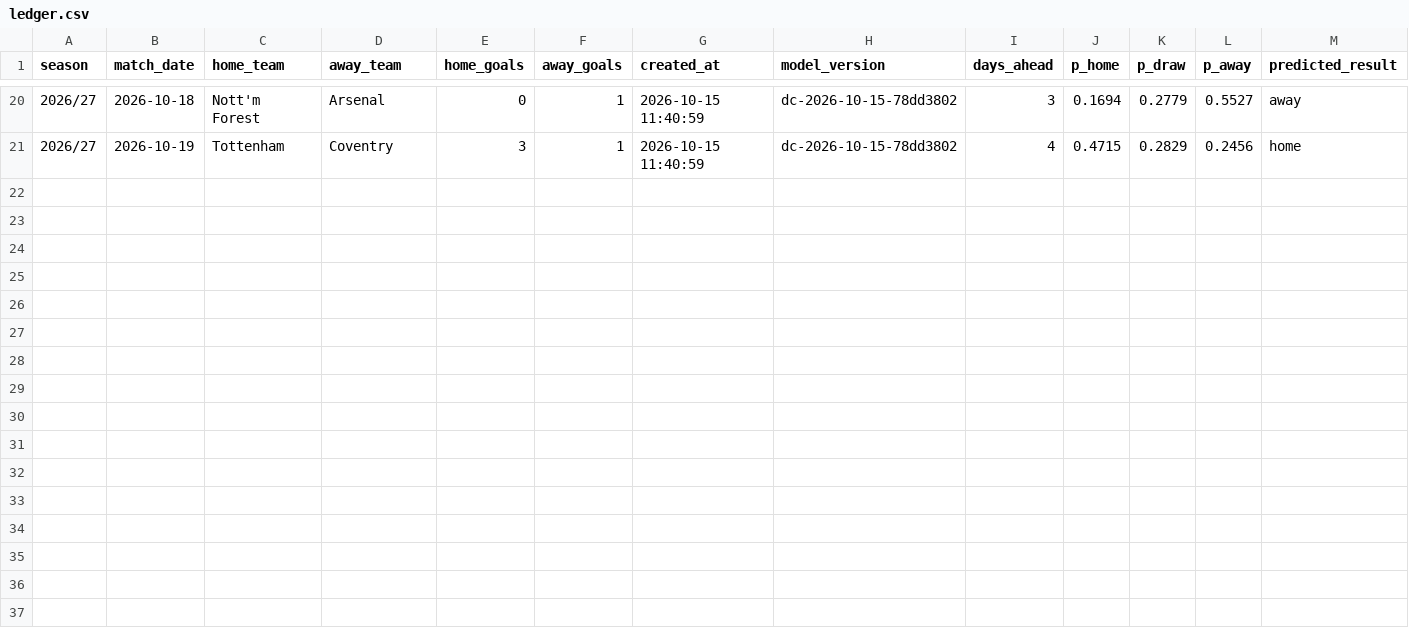
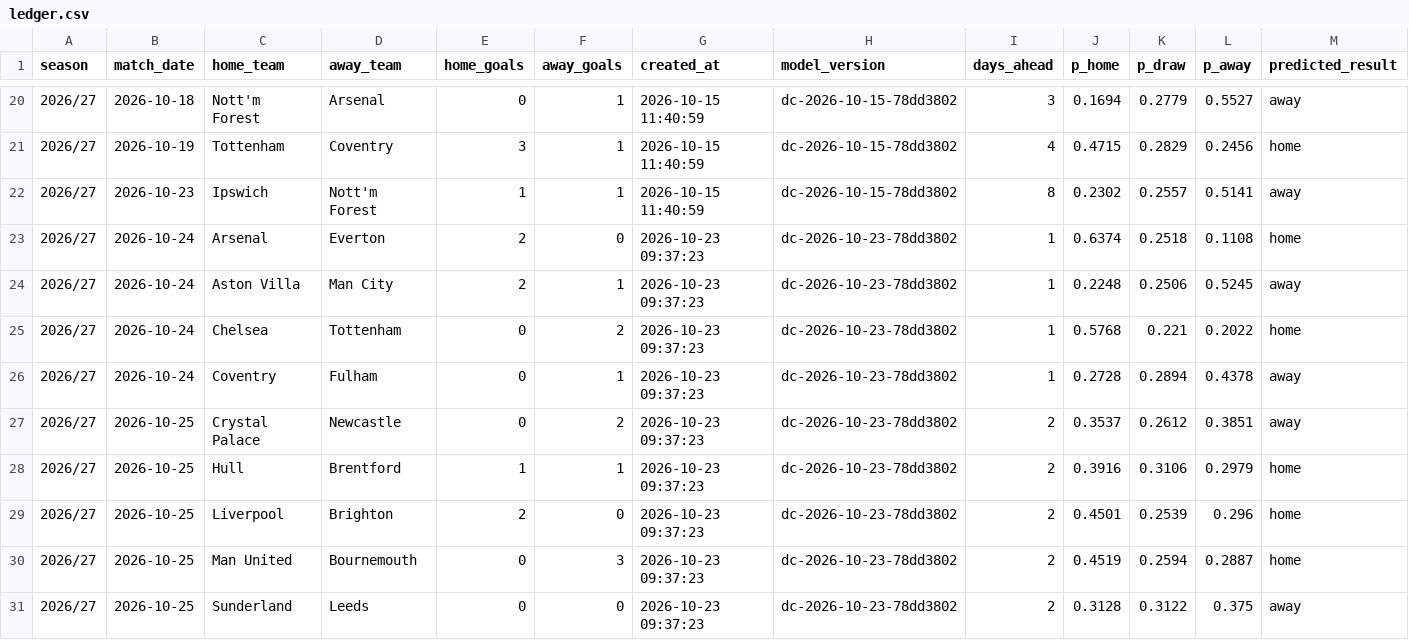
Before and after one commit to Punit-7/pl-analytics, a CSV file: serving/state/ledger/ledger.csv, drawn as a sheet; only a part is shown, gaps mark what is left out; rows hold the shown columns only; the diff names each change by its address in the sheet, - before the commit and + after, or states it on an @@ line.

```diff
--- a/serving/state/ledger/ledger.csv
+++ b/serving/state/ledger/ledger.csv
+row 22: 2026/27 | 2026-10-23 | Ipswich | Nott'm Forest | 1 | 1 | 2026-10-15 11:40:59 | dc-2026-10-15-78dd3802 | 8 | 0.2302 | 0.2557 | 0.5141 | away
+row 23: 2026/27 | 2026-10-24 | Arsenal | Everton | 2 | 0 | 2026-10-23 09:37:23 | dc-2026-10-23-78dd3802 | 1 | 0.6374 | 0.2518 | 0.1108 | home
+row 24: 2026/27 | 2026-10-24 | Aston Villa | Man City | 2 | 1 | 2026-10-23 09:37:23 | dc-2026-10-23-78dd3802 | 1 | 0.2248 | 0.2506 | 0.5245 | away
+row 25: 2026/27 | 2026-10-24 | Chelsea | Tottenham | 0 | 2 | 2026-10-23 09:37:23 | dc-2026-10-23-78dd3802 | 1 | 0.5768 | 0.221 | 0.2022 | home
+row 26: 2026/27 | 2026-10-24 | Coventry | Fulham | 0 | 1 | 2026-10-23 09:37:23 | dc-2026-10-23-78dd3802 | 1 | 0.2728 | 0.2894 | 0.4378 | away
+row 27: 2026/27 | 2026-10-25 | Crystal Palace | Newcastle | 0 | 2 | 2026-10-23 09:37:23 | dc-2026-10-23-78dd3802 | 2 | 0.3537 | 0.2612 | 0.3851 | away
+row 28: 2026/27 | 2026-10-25 | Hull | Brentford | 1 | 1 | 2026-10-23 09:37:23 | dc-2026-10-23-78dd3802 | 2 | 0.3916 | 0.3106 | 0.2979 | home
+row 29: 2026/27 | 2026-10-25 | Liverpool | Brighton | 2 | 0 | 2026-10-23 09:37:23 | dc-2026-10-23-78dd3802 | 2 | 0.4501 | 0.2539 | 0.296 | home
+row 30: 2026/27 | 2026-10-25 | Man United | Bournemouth | 0 | 3 | 2026-10-23 09:37:23 | dc-2026-10-23-78dd3802 | 2 | 0.4519 | 0.2594 | 0.2887 | home
+row 31: 2026/27 | 2026-10-25 | Sunderland | Leeds | 0 | 0 | 2026-10-23 09:37:23 | dc-2026-10-23-78dd3802 | 2 | 0.3128 | 0.3122 | 0.375 | away
```
Also changed, not shown: serving/state/registry/history.csv, 6 other files.
